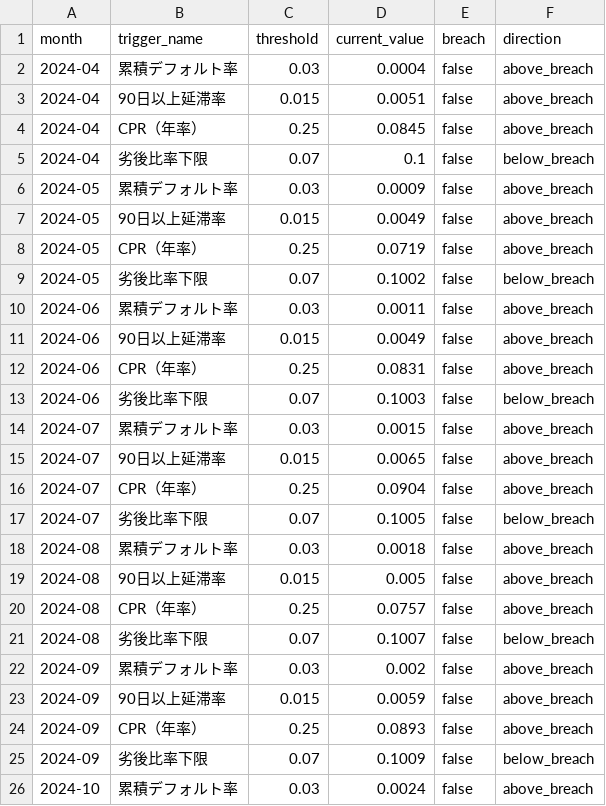
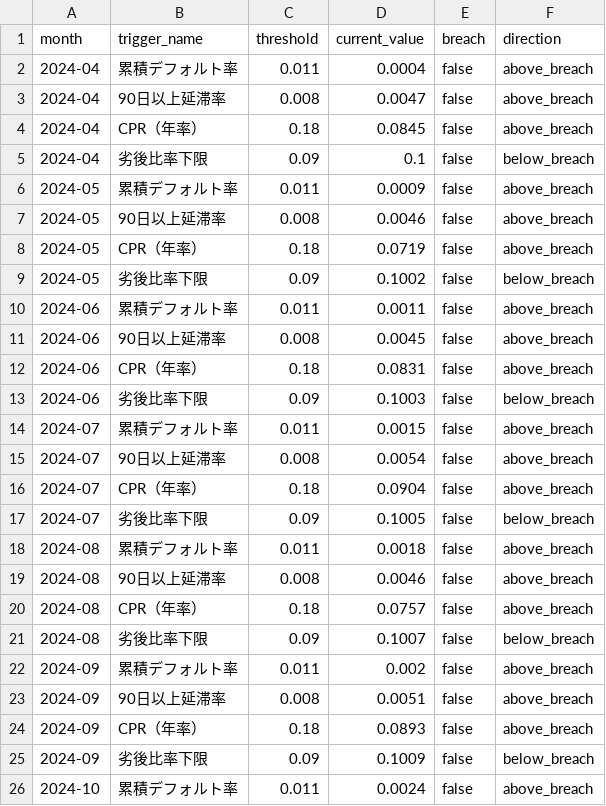
Before and after one commit to Brc-nanakaya/template, a CSV file: public/sample-data/trigger_test_history.csv, drawn as a sheet; only a part is shown; the diff covers the shown part only.

```diff
--- a/public/sample-data/trigger_test_history.csv
+++ b/public/sample-data/trigger_test_history.csv
@@ -1,26 +1,26 @@
 month,trigger_name,threshold,current_value,breach,direction
-2024-04,累積デフォルト率,0.03,0.0004,false,above_breach
-2024-04,90日以上延滞率,0.015,0.0051,false,above_breach
-2024-04,CPR（年率）,0.25,0.0845,false,above_breach
-2024-04,劣後比率下限,0.07,0.1,false,below_breach
-2024-05,累積デフォルト率,0.03,0.0009,false,above_breach
-2024-05,90日以上延滞率,0.015,0.0049,false,above_breach
-2024-05,CPR（年率）,0.25,0.0719,false,above_breach
-2024-05,劣後比率下限,0.07,0.1002,false,below_breach
-2024-06,累積デフォルト率,0.03,0.0011,false,above_breach
-2024-06,90日以上延滞率,0.015,0.0049,false,above_breach
-2024-06,CPR（年率）,0.25,0.0831,false,above_breach
-2024-06,劣後比率下限,0.07,0.1003,false,below_breach
-2024-07,累積デフォルト率,0.03,0.0015,false,above_breach
-2024-07,90日以上延滞率,0.015,0.0065,false,above_breach
-2024-07,CPR（年率）,0.25,0.0904,false,above_breach
-2024-07,劣後比率下限,0.07,0.1005,false,below_breach
-2024-08,累積デフォルト率,0.03,0.0018,false,above_breach
-2024-08,90日以上延滞率,0.015,0.005,false,above_breach
-2024-08,CPR（年率）,0.25,0.0757,false,above_breach
-2024-08,劣後比率下限,0.07,0.1007,false,below_breach
-2024-09,累積デフォルト率,0.03,0.002,false,above_breach
-2024-09,90日以上延滞率,0.015,0.0059,false,above_breach
-2024-09,CPR（年率）,0.25,0.0893,false,above_breach
-2024-09,劣後比率下限,0.07,0.1009,false,below_breach
-2024-10,累積デフォルト率,0.03,0.0024,false,above_breach
+2024-04,累積デフォルト率,0.011,0.0004,false,above_breach
+2024-04,90日以上延滞率,0.008,0.0047,false,above_breach
+2024-04,CPR（年率）,0.18,0.0845,false,above_breach
+2024-04,劣後比率下限,0.09,0.1,false,below_breach
+2024-05,累積デフォルト率,0.011,0.0009,false,above_breach
+2024-05,90日以上延滞率,0.008,0.0046,false,above_breach
+2024-05,CPR（年率）,0.18,0.0719,false,above_breach
+2024-05,劣後比率下限,0.09,0.1002,false,below_breach
+2024-06,累積デフォルト率,0.011,0.0011,false,above_breach
+2024-06,90日以上延滞率,0.008,0.0045,false,above_breach
+2024-06,CPR（年率）,0.18,0.0831,false,above_breach
+2024-06,劣後比率下限,0.09,0.1003,false,below_breach
+2024-07,累積デフォルト率,0.011,0.0015,false,above_breach
+2024-07,90日以上延滞率,0.008,0.0054,false,above_breach
+2024-07,CPR（年率）,0.18,0.0904,false,above_breach
+2024-07,劣後比率下限,0.09,0.1005,false,below_breach
+2024-08,累積デフォルト率,0.011,0.0018,false,above_breach
+2024-08,90日以上延滞率,0.008,0.0046,false,above_breach
+2024-08,CPR（年率）,0.18,0.0757,false,above_breach
+2024-08,劣後比率下限,0.09,0.1007,false,below_breach
+2024-09,累積デフォルト率,0.011,0.002,false,above_breach
+2024-09,90日以上延滞率,0.008,0.0051,false,above_breach
+2024-09,CPR（年率）,0.18,0.0893,false,above_breach
+2024-09,劣後比率下限,0.09,0.1009,false,below_breach
+2024-10,累積デフォルト率,0.011,0.0024,false,above_breach
```
Also changed, not shown: 94 edited cells elsewhere in this file, public/sample-data/default_recovery.csv, public/sample-data/delinquency_aging_history.csv, 14 other files.
